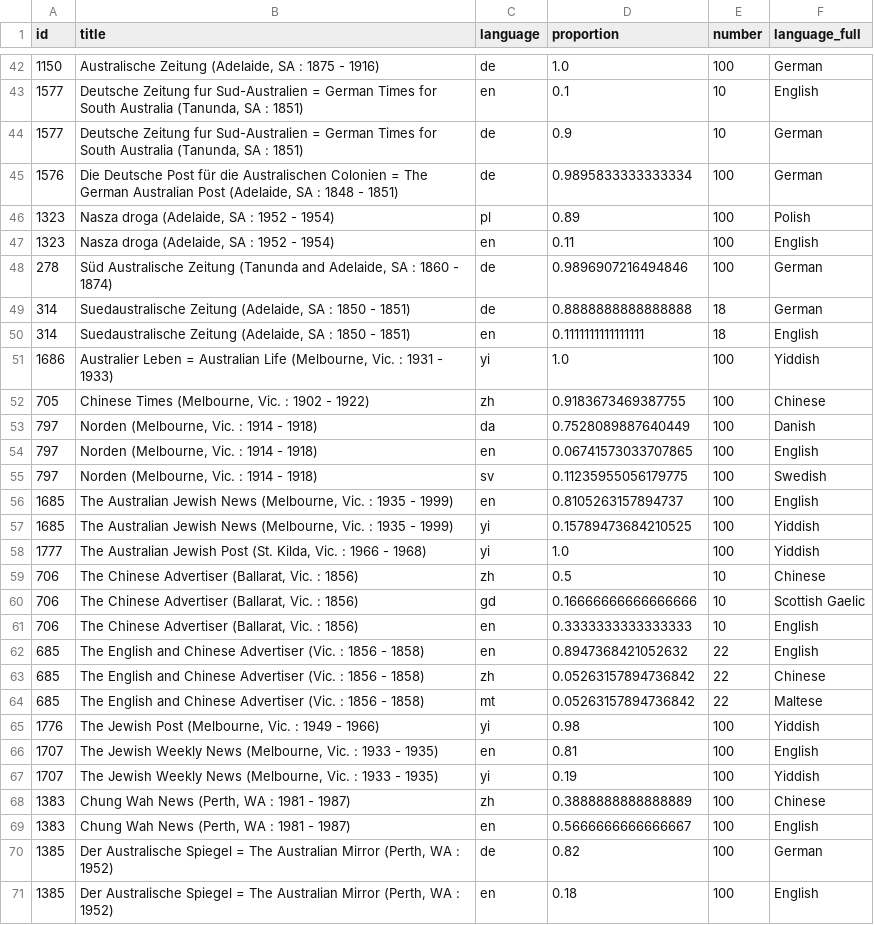
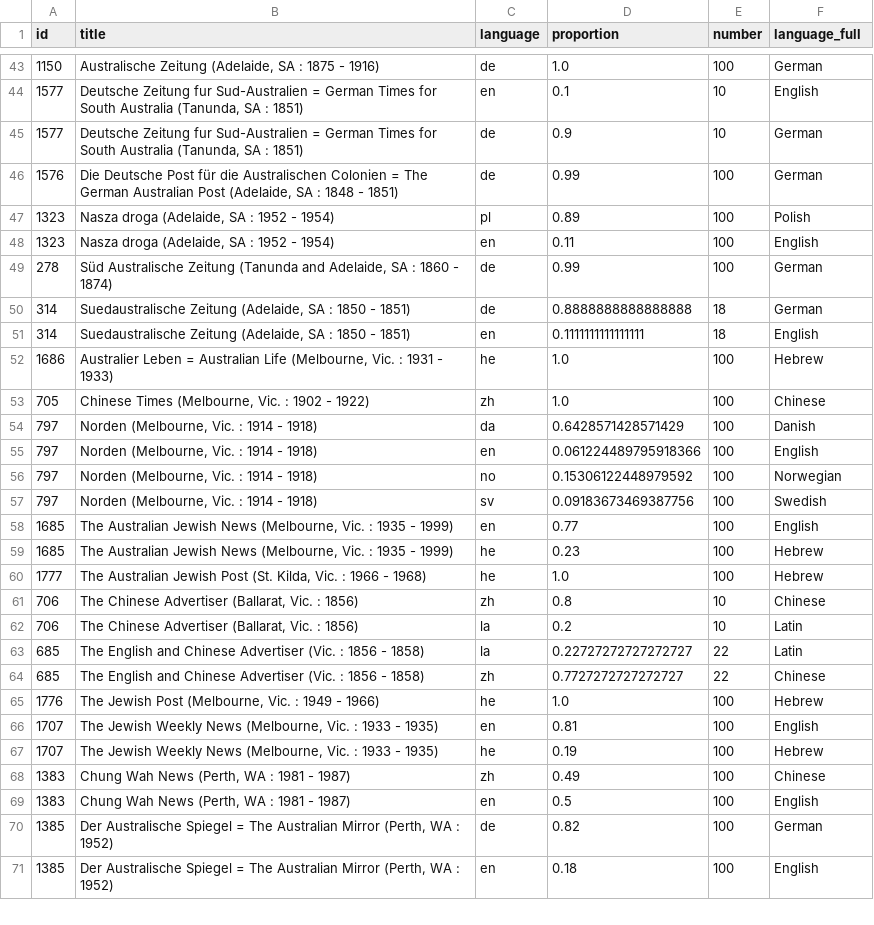
Before and after one commit to GLAM-Workbench/trove-newspapers-non-english, a CSV file: newspapers_non_english.csv, drawn as a sheet; only a part is shown, gaps mark what is left out; the diff covers the shown part only.

```diff
--- a/newspapers_non_english.csv
+++ b/newspapers_non_english.csv
@@ -44,27 +45,26 @@ id,title,language,proportion,number,language_full
 1577,"Deutsche Zeitung fur Sud-Australien = German Times for South Australia (Tanunda, SA : 1851)",de,0.9,10,German
-1576,"Die Deutsche Post für die Australischen Colonien = The German Australian Post (Adelaide, SA : 1848 - 1851)",de,0.9895833333333334,100,German
+1576,"Die Deutsche Post für die Australischen Colonien = The German Australian Post (Adelaide, SA : 1848 - 1851)",de,0.99,100,German
 1323,"Nasza droga (Adelaide, SA : 1952 - 1954)",pl,0.89,100,Polish
 1323,"Nasza droga (Adelaide, SA : 1952 - 1954)",en,0.11,100,English
-278,"Süd Australische Zeitung (Tanunda and Adelaide, SA : 1860 - 1874)",de,0.9896907216494846,100,German
+278,"Süd Australische Zeitung (Tanunda and Adelaide, SA : 1860 - 1874)",de,0.99,100,German
 314,"Suedaustralische Zeitung (Adelaide, SA : 1850 - 1851)",de,0.8888888888888888,18,German
 314,"Suedaustralische Zeitung (Adelaide, SA : 1850 - 1851)",en,0.1111111111111111,18,English
-1686,"Australier Leben = Australian Life (Melbourne, Vic. : 1931 - 1933)",yi,1.0,100,Yiddish
-705,"Chinese Times (Melbourne, Vic. : 1902 - 1922)",zh,0.9183673469387755,100,Chinese
-797,"Norden (Melbourne, Vic. : 1914 - 1918)",da,0.7528089887640449,100,Danish
-797,"Norden (Melbourne, Vic. : 1914 - 1918)",en,0.06741573033707865,100,English
-797,"Norden (Melbourne, Vic. : 1914 - 1918)",sv,0.11235955056179775,100,Swedish
-1685,"The Australian Jewish News (Melbourne, Vic. : 1935 - 1999)",en,0.8105263157894737,100,English
-1685,"The Australian Jewish News (Melbourne, Vic. : 1935 - 1999)",yi,0.15789473684210525,100,Yiddish
-1777,"The Australian Jewish Post (St. Kilda, Vic. : 1966 - 1968)",yi,1.0,100,Yiddish
-706,"The Chinese Advertiser (Ballarat, Vic. : 1856)",zh,0.5,10,Chinese
-706,"The Chinese Advertiser (Ballarat, Vic. : 1856)",gd,0.16666666666666666,10,Scottish Gaelic
-706,"The Chinese Advertiser (Ballarat, Vic. : 1856)",en,0.3333333333333333,10,English
-685,The English and Chinese Advertiser (Vic. : 1856 - 1858),en,0.8947368421052632,22,English
-685,The English and Chinese Advertiser (Vic. : 1856 - 1858),zh,0.05263157894736842,22,Chinese
-685,The English and Chinese Advertiser (Vic. : 1856 - 1858),mt,0.05263157894736842,22,Maltese
-1776,"The Jewish Post (Melbourne, Vic. : 1949 - 1966)",yi,0.98,100,Yiddish
+1686,"Australier Leben = Australian Life (Melbourne, Vic. : 1931 - 1933)",he,1.0,100,Hebrew
+705,"Chinese Times (Melbourne, Vic. : 1902 - 1922)",zh,1.0,100,Chinese
+797,"Norden (Melbourne, Vic. : 1914 - 1918)",da,0.6428571428571429,100,Danish
+797,"Norden (Melbourne, Vic. : 1914 - 1918)",en,0.061224489795918366,100,English
+797,"Norden (Melbourne, Vic. : 1914 - 1918)",no,0.15306122448979592,100,Norwegian
+797,"Norden (Melbourne, Vic. : 1914 - 1918)",sv,0.09183673469387756,100,Swedish
+1685,"The Australian Jewish News (Melbourne, Vic. : 1935 - 1999)",en,0.77,100,English
+1685,"The Australian Jewish News (Melbourne, Vic. : 1935 - 1999)",he,0.23,100,Hebrew
+1777,"The Australian Jewish Post (St. Kilda, Vic. : 1966 - 1968)",he,1.0,100,Hebrew
+706,"The Chinese Advertiser (Ballarat, Vic. : 1856)",zh,0.8,10,Chinese
+706,"The Chinese Advertiser (Ballarat, Vic. : 1856)",la,0.2,10,Latin
+685,The English and Chinese Advertiser (Vic. : 1856 - 1858),la,0.22727272727272727,22,Latin
+685,The English and Chinese Advertiser (Vic. : 1856 - 1858),zh,0.7727272727272727,22,Chinese
+1776,"The Jewish Post (Melbourne, Vic. : 1949 - 1966)",he,1.0,100,Hebrew
 1707,"The Jewish Weekly News (Melbourne, Vic. : 1933 - 1935)",en,0.81,100,English
-1707,"The Jewish Weekly News (Melbourne, Vic. : 1933 - 1935)",yi,0.19,100,Yiddish
-1383,"Chung Wah News (Perth, WA : 1981 - 1987)",zh,0.3888888888888889,100,Chinese
-1383,"Chung Wah News (Perth, WA : 1981 - 1987)",en,0.5666666666666667,100,English
+1707,"The Jewish Weekly News (Melbourne, Vic. : 1933 - 1935)",he,0.19,100,Hebrew
+1383,"Chung Wah News (Perth, WA : 1981 - 1987)",zh,0.49,100,Chinese
+1383,"Chung Wah News (Perth, WA : 1981 - 1987)",en,0.5,100,English
 1385,"Der Australische Spiegel = The Australian Mirror (Perth, WA : 1952)",de,0.82,100,German
```
Also changed, not shown: 3 added rows, 2 removed rows and 34 edited cells elsewhere in this file, 3 other files.
